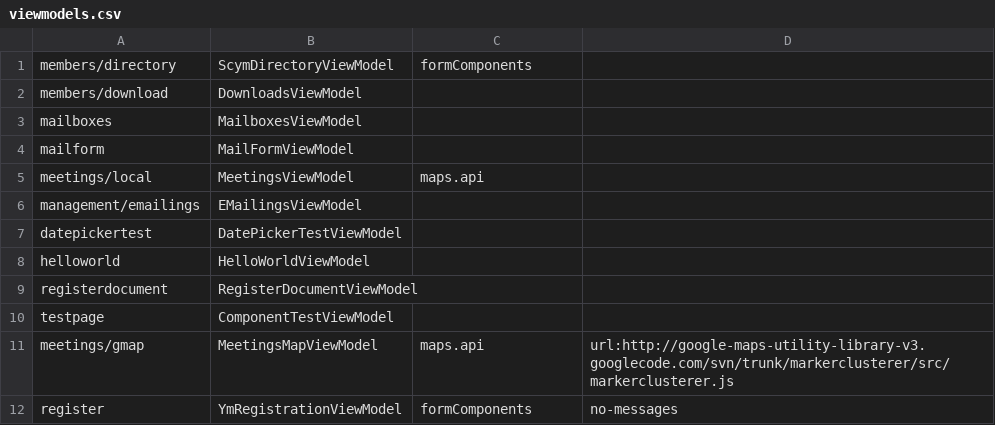
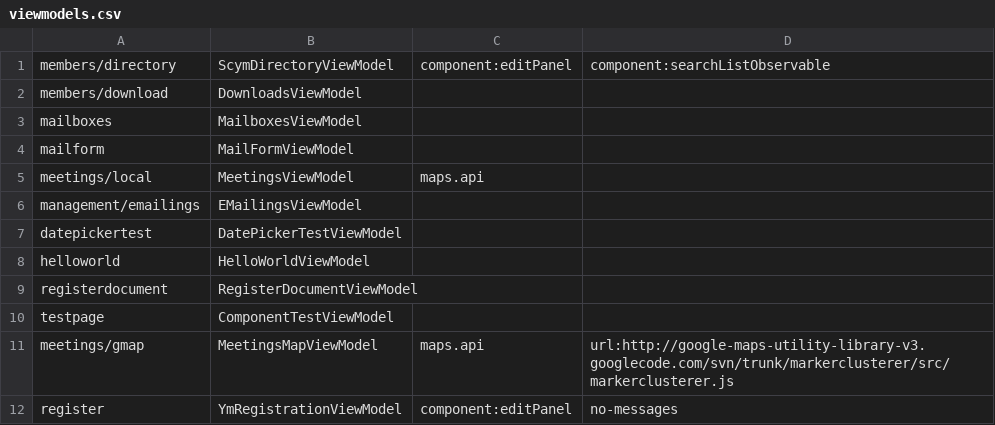
Before and after one commit to tsorelle/scym, a CSV file: lib/App/config/viewmodels.csv, drawn as a sheet.

```diff
--- a/lib/App/config/viewmodels.csv
+++ b/lib/App/config/viewmodels.csv
@@ -1,2 +1,2 @@
-members/directory,ScymDirectoryViewModel,formComponents
+members/directory,ScymDirectoryViewModel,component:editPanel,component:searchListObservable
 members/download,DownloadsViewModel
@@ -11,2 +11,2 @@ testpage,ComponentTestViewModel
 meetings/gmap,MeetingsMapViewModel,maps.api,url:http://google-maps-utility-library-v3.googlecode.com/svn/trunk/markerclusterer/src/markerclusterer.js
-register,YmRegistrationViewModel,formComponents,no-messages
+register,YmRegistrationViewModel,component:editPanel,no-messages
```
Also changed, not shown: 37 other files.
